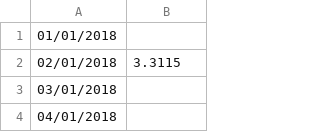
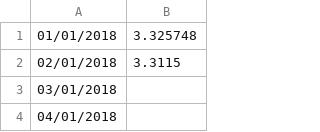
Before and after one commit to edvmorango/mandelbrot-hurst, a CSV file: resources/2018.csv, drawn as a sheet; only a part is shown.

```diff
--- a/resources/2018.csv
+++ b/resources/2018.csv
@@ -1,2 +1,2 @@
-01/01/2018,
+01/01/2018,3.325748
 02/01/2018,3.3115
```
Also changed, not shown: resources/2017.csv.
